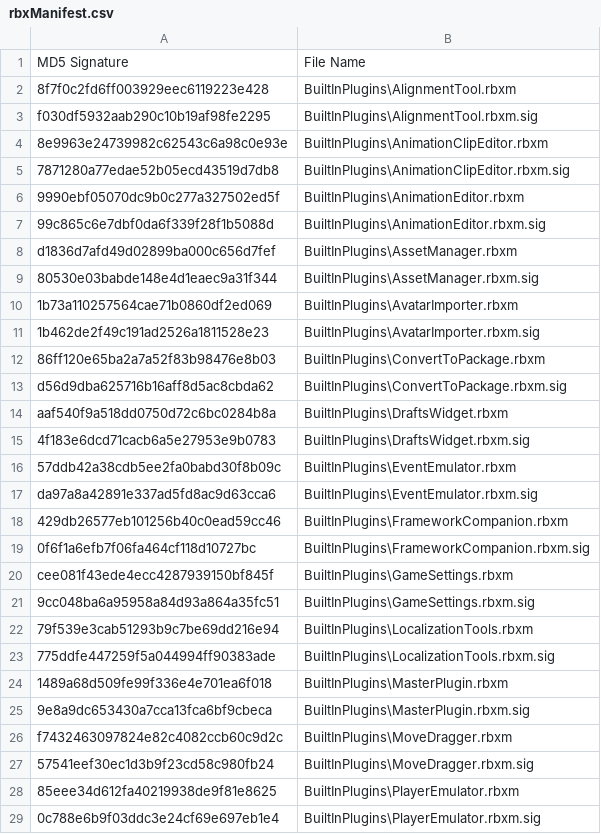
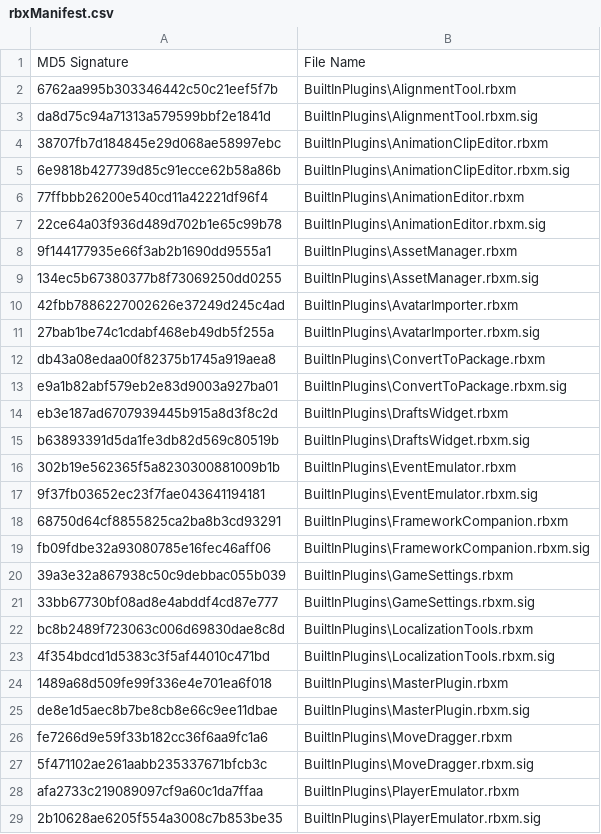
Before and after one commit to nutterthanos/Roblox-Client-Tracker, a CSV file: rbxManifest.csv, drawn as a sheet; only a part is shown; the diff covers the shown part only.

```diff
--- a/rbxManifest.csv
+++ b/rbxManifest.csv
@@ -1,29 +1,29 @@
 MD5 Signature,File Name
-8f7f0c2fd6ff003929eec6119223e428,BuiltInPlugins\AlignmentTool.rbxm
-f030df5932aab290c10b19af98fe2295,BuiltInPlugins\AlignmentTool.rbxm.sig
-8e9963e24739982c62543c6a98c0e93e,BuiltInPlugins\AnimationClipEditor.rbxm
-7871280a77edae52b05ecd43519d7db8,BuiltInPlugins\AnimationClipEditor.rbxm.sig
-9990ebf05070dc9b0c277a327502ed5f,BuiltInPlugins\AnimationEditor.rbxm
-99c865c6e7dbf0da6f339f28f1b5088d,BuiltInPlugins\AnimationEditor.rbxm.sig
-d1836d7afd49d02899ba000c656d7fef,BuiltInPlugins\AssetManager.rbxm
-80530e03babde148e4d1eaec9a31f344,BuiltInPlugins\AssetManager.rbxm.sig
-1b73a110257564cae71b0860df2ed069,BuiltInPlugins\AvatarImporter.rbxm
-1b462de2f49c191ad2526a1811528e23,BuiltInPlugins\AvatarImporter.rbxm.sig
-86ff120e65ba2a7a52f83b98476e8b03,BuiltInPlugins\ConvertToPackage.rbxm
-d56d9dba625716b16aff8d5ac8cbda62,BuiltInPlugins\ConvertToPackage.rbxm.sig
-aaf540f9a518dd0750d72c6bc0284b8a,BuiltInPlugins\DraftsWidget.rbxm
-4f183e6dcd71cacb6a5e27953e9b0783,BuiltInPlugins\DraftsWidget.rbxm.sig
-57ddb42a38cdb5ee2fa0babd30f8b09c,BuiltInPlugins\EventEmulator.rbxm
-da97a8a42891e337ad5fd8ac9d63cca6,BuiltInPlugins\EventEmulator.rbxm.sig
-429db26577eb101256b40c0ead59cc46,BuiltInPlugins\FrameworkCompanion.rbxm
-0f6f1a6efb7f06fa464cf118d10727bc,BuiltInPlugins\FrameworkCompanion.rbxm.sig
-cee081f43ede4ecc4287939150bf845f,BuiltInPlugins\GameSettings.rbxm
-9cc048ba6a95958a84d93a864a35fc51,BuiltInPlugins\GameSettings.rbxm.sig
-79f539e3cab51293b9c7be69dd216e94,BuiltInPlugins\LocalizationTools.rbxm
-775ddfe447259f5a044994ff90383ade,BuiltInPlugins\LocalizationTools.rbxm.sig
+6762aa995b303346442c50c21eef5f7b,BuiltInPlugins\AlignmentTool.rbxm
+da8d75c94a71313a579599bbf2e1841d,BuiltInPlugins\AlignmentTool.rbxm.sig
+38707fb7d184845e29d068ae58997ebc,BuiltInPlugins\AnimationClipEditor.rbxm
+6e9818b427739d85c91ecce62b58a86b,BuiltInPlugins\AnimationClipEditor.rbxm.sig
+77ffbbb26200e540cd11a42221df96f4,BuiltInPlugins\AnimationEditor.rbxm
+22ce64a03f936d489d702b1e65c99b78,BuiltInPlugins\AnimationEditor.rbxm.sig
+9f144177935e66f3ab2b1690dd9555a1,BuiltInPlugins\AssetManager.rbxm
+134ec5b67380377b8f73069250dd0255,BuiltInPlugins\AssetManager.rbxm.sig
+42fbb7886227002626e37249d245c4ad,BuiltInPlugins\AvatarImporter.rbxm
+27bab1be74c1cdabf468eb49db5f255a,BuiltInPlugins\AvatarImporter.rbxm.sig
+db43a08edaa00f82375b1745a919aea8,BuiltInPlugins\ConvertToPackage.rbxm
+e9a1b82abf579eb2e83d9003a927ba01,BuiltInPlugins\ConvertToPackage.rbxm.sig
+eb3e187ad6707939445b915a8d3f8c2d,BuiltInPlugins\DraftsWidget.rbxm
+b63893391d5da1fe3db82d569c80519b,BuiltInPlugins\DraftsWidget.rbxm.sig
+302b19e562365f5a8230300881009b1b,BuiltInPlugins\EventEmulator.rbxm
+9f37fb03652ec23f7fae043641194181,BuiltInPlugins\EventEmulator.rbxm.sig
+68750d64cf8855825ca2ba8b3cd93291,BuiltInPlugins\FrameworkCompanion.rbxm
+fb09fdbe32a93080785e16fec46aff06,BuiltInPlugins\FrameworkCompanion.rbxm.sig
+39a3e32a867938c50c9debbac055b039,BuiltInPlugins\GameSettings.rbxm
+33bb67730bf08ad8e4abddf4cd87e777,BuiltInPlugins\GameSettings.rbxm.sig
+bc8b2489f723063c006d69830dae8c8d,BuiltInPlugins\LocalizationTools.rbxm
+4f354bdcd1d5383c3f5af44010c471bd,BuiltInPlugins\LocalizationTools.rbxm.sig
 1489a68d509fe99f336e4e701ea6f018,BuiltInPlugins\MasterPlugin.rbxm
-9e8a9dc653430a7cca13fca6bf9cbeca,BuiltInPlugins\MasterPlugin.rbxm.sig
-f7432463097824e82c4082ccb60c9d2c,BuiltInPlugins\MoveDragger.rbxm
-57541eef30ec1d3b9f23cd58c980fb24,BuiltInPlugins\MoveDragger.rbxm.sig
-85eee34d612fa40219938de9f81e8625,BuiltInPlugins\PlayerEmulator.rbxm
-0c788e6b9f03ddc3e24cf69e697eb1e4,BuiltInPlugins\PlayerEmulator.rbxm.sig
+de8e1d5aec8b7be8cb8e66c9ee11dbae,BuiltInPlugins\MasterPlugin.rbxm.sig
+fe7266d9e59f33b182cc36f6aa9fc1a6,BuiltInPlugins\MoveDragger.rbxm
+5f471102ae261aabb235337671bfcb3c,BuiltInPlugins\MoveDragger.rbxm.sig
+afa2733c219089097cf9a60c1da7ffaa,BuiltInPlugins\PlayerEmulator.rbxm
+2b10628ae6205f554a3008c7b853be35,BuiltInPlugins\PlayerEmulator.rbxm.sig
```
Also changed, not shown: 26 edited cells elsewhere in this file, rbxPkgManifest.csv, 23 other files.
